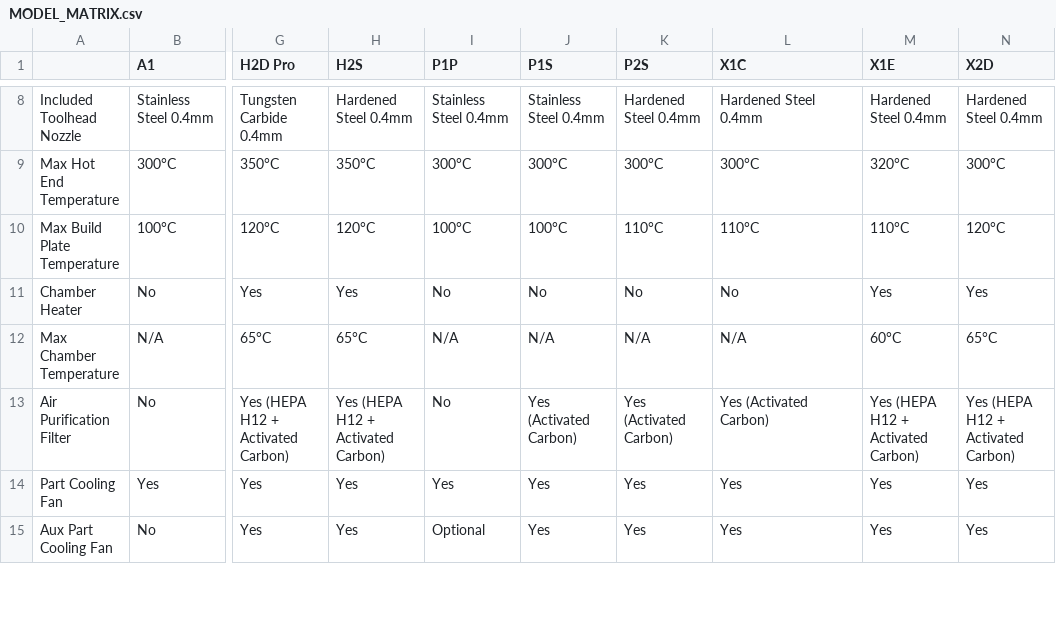
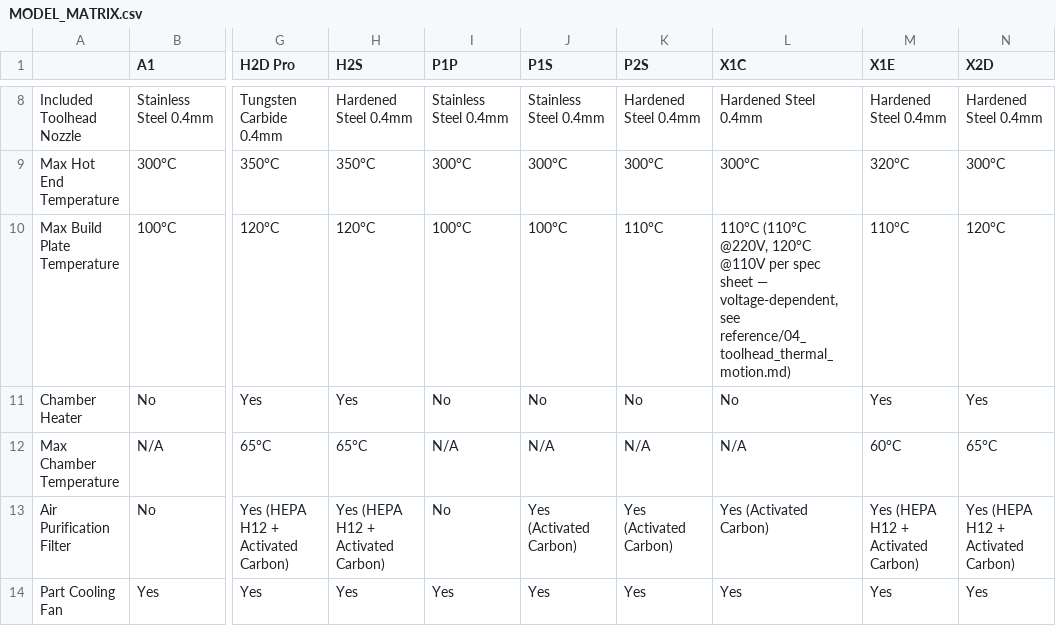
Before and after one commit to vena/bambino, a CSV file: MODEL_MATRIX.csv, drawn as a sheet; only a part is shown, gaps mark what is left out; the shorter side is filled out with more unchanged rows; the diff names each change by its address in the sheet, - before the commit and + after, or states it on an @@ line.

Commit message:
quirks: make X1C bed_temp_max voltage-dependent via home_flag telemetry

```diff
--- a/MODEL_MATRIX.csv
+++ b/MODEL_MATRIX.csv
-L10 (X1C): 110°C
+L10 (X1C): 110°C (110°C @220V, 120°C @110V per spec sheet — voltage-dependent, see reference/04_toolhead_thermal_motion.md)
```
Also changed, not shown: 11 other files.
